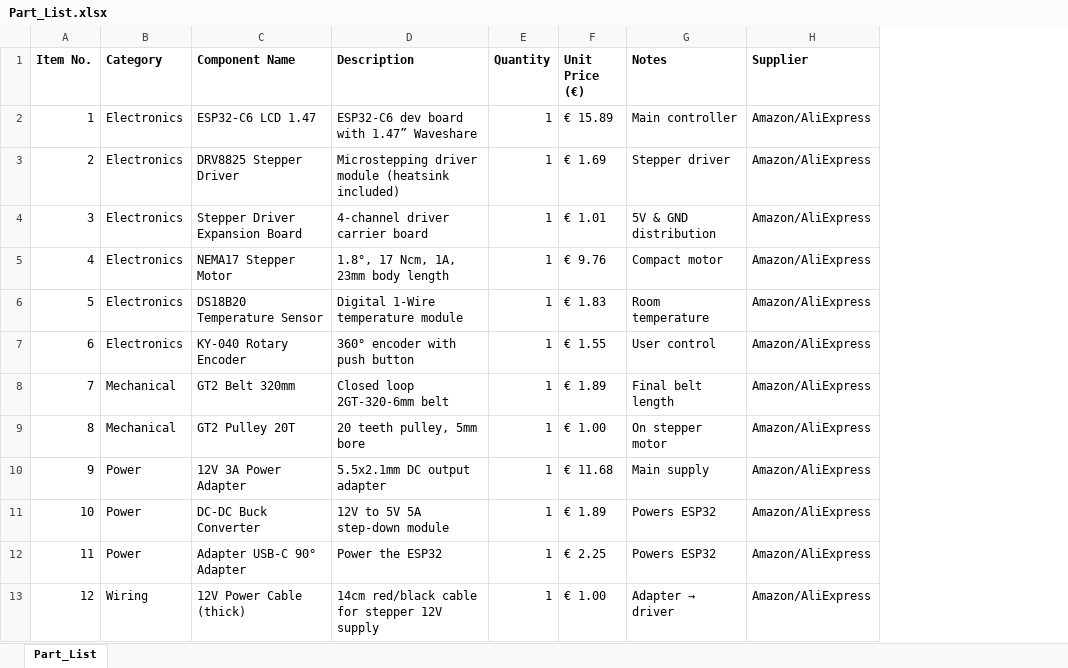
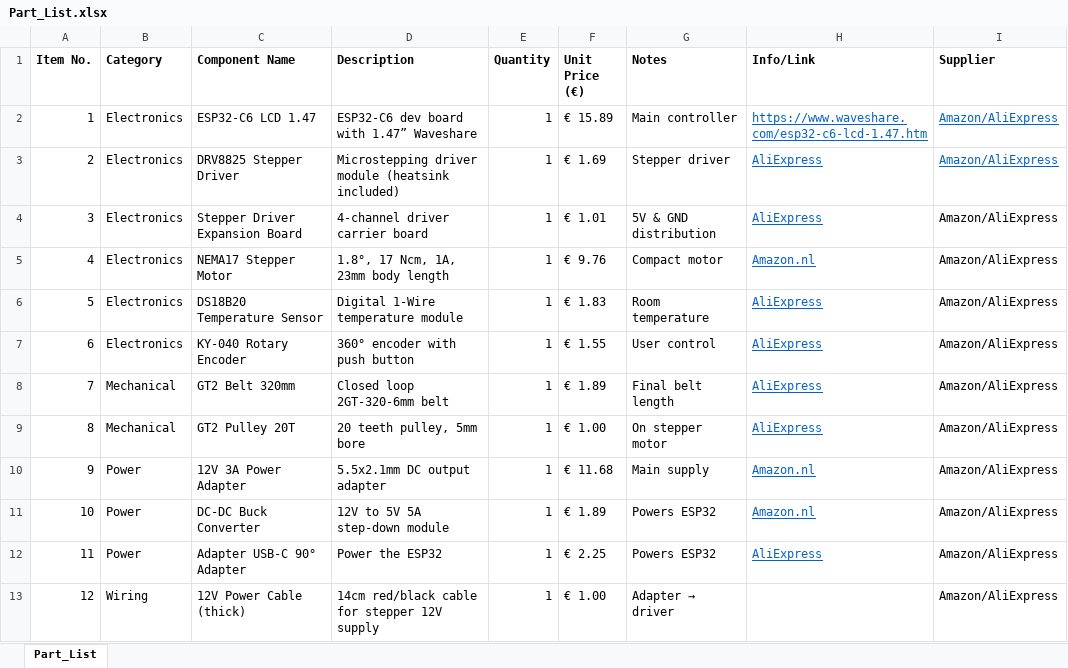
Before and after one commit to nastythermostat/NastyThermostat, an Excel workbook: docs/Part_List.xlsx, sheet Part_List, drawn as a sheet; only a part is shown; values as stored, in another font and other column widths than the file's, no borders; addresses are those after the commit; the diff names each change by its address in the sheet, - before the commit and + after, or states it on an @@ line.

Commit message:
Update Part_List.xlsx

```diff
--- a/docs/Part_List.xlsx (sheet Part_List)
+++ b/docs/Part_List.xlsx (sheet Part_List)
+column H (Info/Link), rows 2-12: https://www.waveshare.com/esp32-c6-lcd-1.47.htm | AliExpress | AliExpress | Amazon.nl | AliExpress | AliExpress | AliExpress | AliExpress | Amazon.nl | Amazon.nl | AliExpress
@@ I2:I3 underline: off → on, text colour: black → #0563C1 @@
```
